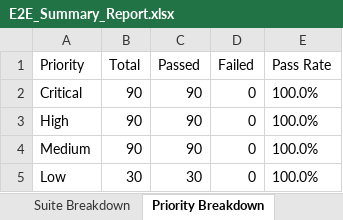
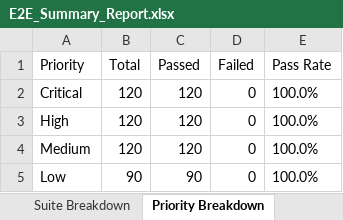
Before and after one commit to chaithika09/healthcare-platform, an Excel workbook: selenium-tests/reports/output/E2E_Summary_Report.xlsx, sheet Priority Breakdown, drawn as a sheet; values as stored, in another font and other column widths than the file's, no borders; the diff names each change by its address in the sheet, - before the commit and + after, or states it on an @@ line.

```diff
--- a/selenium-tests/reports/output/E2E_Summary_Report.xlsx (sheet Priority Breakdown)
+++ b/selenium-tests/reports/output/E2E_Summary_Report.xlsx (sheet Priority Breakdown)
-B2:B4 (Total): 90
+B2:B4 (Total): 120
-C2:C4 (Passed): 90
+C2:C4 (Passed): 120
-B5 (Total): 30
+B5 (Total): 90
-C5 (Passed): 30
+C5 (Passed): 90
```
Also changed, not shown: sheet Suite Breakdown, sheet Executive Summary, selenium-tests/reports/output/Automation_Test_Report.xlsx, selenium-tests/reports/output/Failed_Test_Cases.xlsx, 6 other files.
